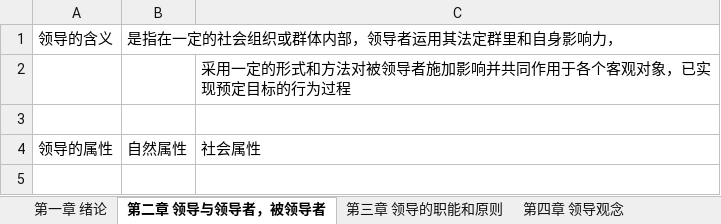
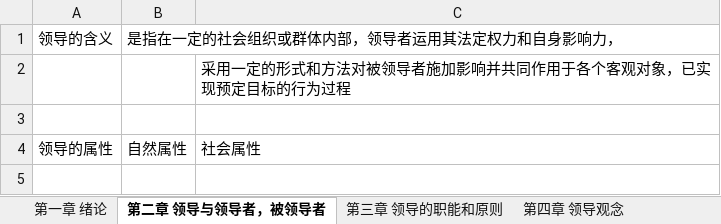
Before and after one commit to xieshiwei/ZK, an Excel workbook: glkx/ldkx.xlsx, sheet 第二章 领导与领导者，被领导者, drawn as a sheet; only a part is shown; values as stored, in another font and other column widths than the file's, no borders; the diff names each change by its address in the sheet, - before the commit and + after, or states it on an @@ line.

```diff
--- a/glkx/ldkx.xlsx (sheet 第二章 领导与领导者，被领导者)
+++ b/glkx/ldkx.xlsx (sheet 第二章 领导与领导者，被领导者)
-B1: 是指在一定的社会组织或群体内部，领导者运用其法定群里和自身影响力，
+B1: 是指在一定的社会组织或群体内部，领导者运用其法定权力和自身影响力，
```
Also changed, not shown: sheet 第一章 绪论, glkx/Q.xlsx.
